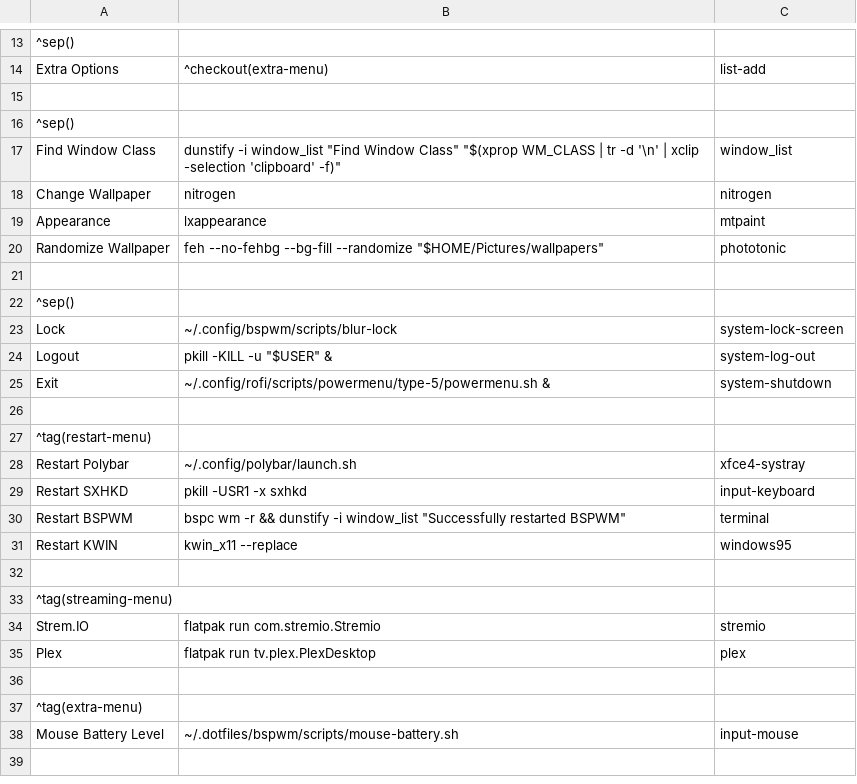
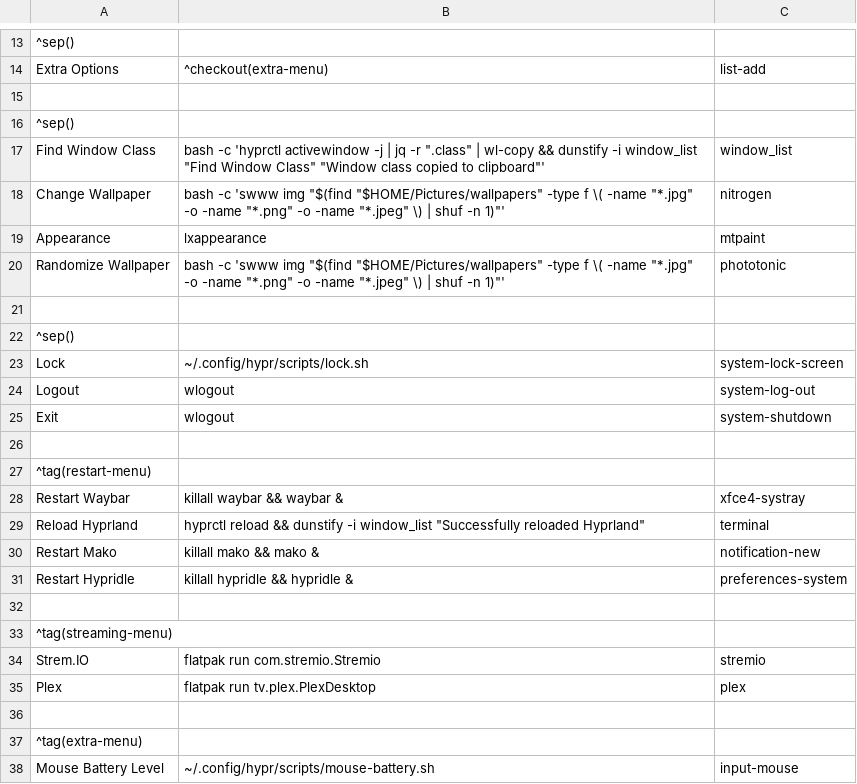
Before and after one commit to renantmagalhaes/workstation, a CSV file: dotfiles/hyprland/hypr/jgmenu/custom.csv, drawn as a sheet; only a part is shown, gaps mark what is left out.

Commit message:
jgmenu fix for wayland

```diff
--- a/dotfiles/hyprland/hypr/jgmenu/custom.csv
+++ b/dotfiles/hyprland/hypr/jgmenu/custom.csv
@@ -16,17 +16,17 @@ Extra Options,^checkout(extra-menu),list-add
 ^sep()
-Find Window Class,dunstify -i window_list "Find Window Class" "$(xprop WM_CLASS | tr -d '\n' | xclip -selection 'clipboard' -f)",window_list
-Change Wallpaper,nitrogen,nitrogen
+Find Window Class,bash -c 'hyprctl activewindow -j | jq -r ".class" | wl-copy && dunstify -i window_list "Find Window Class" "Window class copied to clipboard"',window_list
+Change Wallpaper,bash -c 'swww img "$(find "$HOME/Pictures/wallpapers" -type f \( -name "*.jpg" -o -name "*.png" -o -name "*.jpeg" \) | shuf -n 1)"',nitrogen
 Appearance,lxappearance,mtpaint
-Randomize Wallpaper,feh --no-fehbg --bg-fill --randomize "$HOME/Pictures/wallpapers",phototonic
+Randomize Wallpaper,bash -c 'swww img "$(find "$HOME/Pictures/wallpapers" -type f \( -name "*.jpg" -o -name "*.png" -o -name "*.jpeg" \) | shuf -n 1)"',phototonic
 
 ^sep()
-Lock,~/.config/bspwm/scripts/blur-lock,system-lock-screen
-Logout,pkill -KILL -u "$USER" &,system-log-out
-Exit,~/.config/rofi/scripts/powermenu/type-5/powermenu.sh &,system-shutdown
+Lock,~/.config/hypr/scripts/lock.sh,system-lock-screen
+Logout,wlogout,system-log-out
+Exit,wlogout,system-shutdown
 
 ^tag(restart-menu)
-Restart Polybar,~/.config/polybar/launch.sh,xfce4-systray
-Restart SXHKD,pkill -USR1 -x sxhkd,input-keyboard
-Restart BSPWM,bspc wm -r && dunstify -i window_list "Successfully restarted BSPWM",terminal
-Restart KWIN,kwin_x11 --replace,windows95
+Restart Waybar,killall waybar && waybar &,xfce4-systray
+Reload Hyprland,hyprctl reload && dunstify -i window_list "Successfully reloaded Hyprland",terminal
+Restart Mako,killall mako && mako &,notification-new
+Restart Hypridle,killall hypridle && hypridle &,preferences-system
 
@@ -37,2 +37,2 @@ Plex,flatpak run tv.plex.PlexDesktop,plex
 ^tag(extra-menu)
-Mouse Battery Level,~/.dotfiles/bspwm/scripts/mouse-battery.sh,input-mouse
+Mouse Battery Level,~/.config/hypr/scripts/mouse-battery.sh,input-mouse
```
Also changed, not shown: 4 other files.
